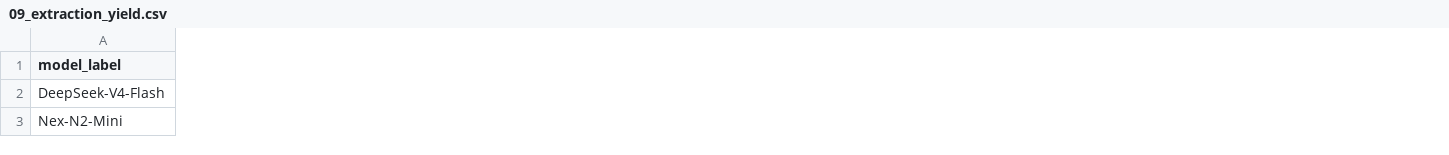
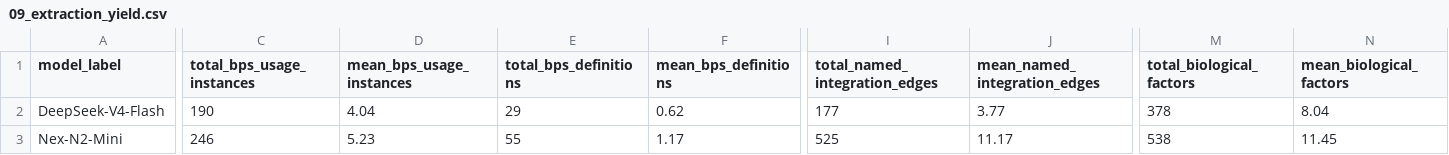
Before and after one commit to stvsever/SystematicReview_on_BioPsychoSocialModel_in_ChronicPainResearch, a CSV file: src/05_data/pilot/02_fulltext_level/03_reliability/09_extraction_yield.csv, drawn as a sheet; only a part is shown, gaps mark what is left out; the diff covers the shown part only; the diff names each change by its address in the sheet, - before the commit and + after, or states it on an @@ line.

```diff
--- a/src/05_data/pilot/02_fulltext_level/03_reliability/09_extraction_yield.csv
+++ b/src/05_data/pilot/02_fulltext_level/03_reliability/09_extraction_yield.csv
+column C (total_bps_usage_instances), rows 2-3: 190 | 246
+column D (mean_bps_usage_instances), rows 2-3: 4.04 | 5.23
+column E (total_bps_definitions), rows 2-3: 29 | 55
+column F (mean_bps_definitions), rows 2-3: 0.62 | 1.17
+column I (total_named_integration_edges), rows 2-3: 177 | 525
+column J (mean_named_integration_edges), rows 2-3: 3.77 | 11.17
+column M (total_biological_factors), rows 2-3: 378 | 538
+column N (mean_biological_factors), rows 2-3: 8.04 | 11.45
```
Also changed, not shown: 8 added columns and 48 edited cells elsewhere in this file, src/05_data/pilot/02_fulltext_level/03_reliability/01_field_reliability.csv, src/05_data/pilot/02_fulltext_level/03_reliability/04_per_model_behavior.csv, 48 other files.
